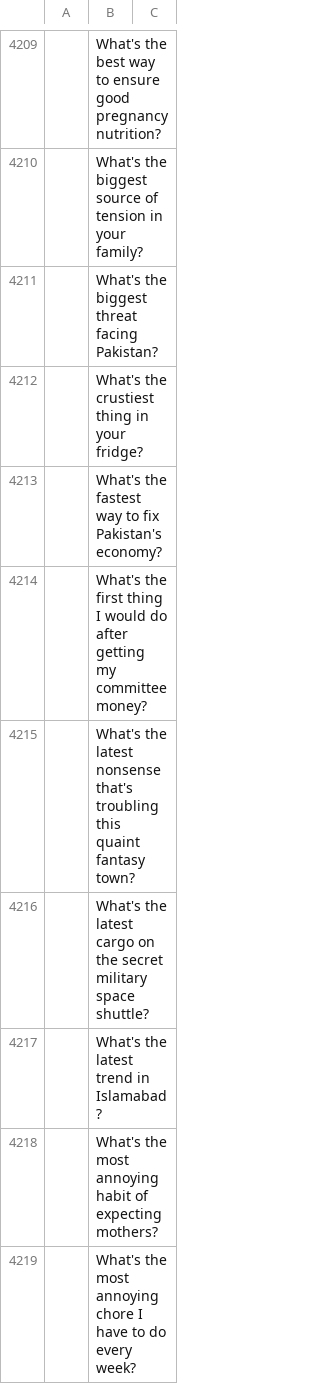
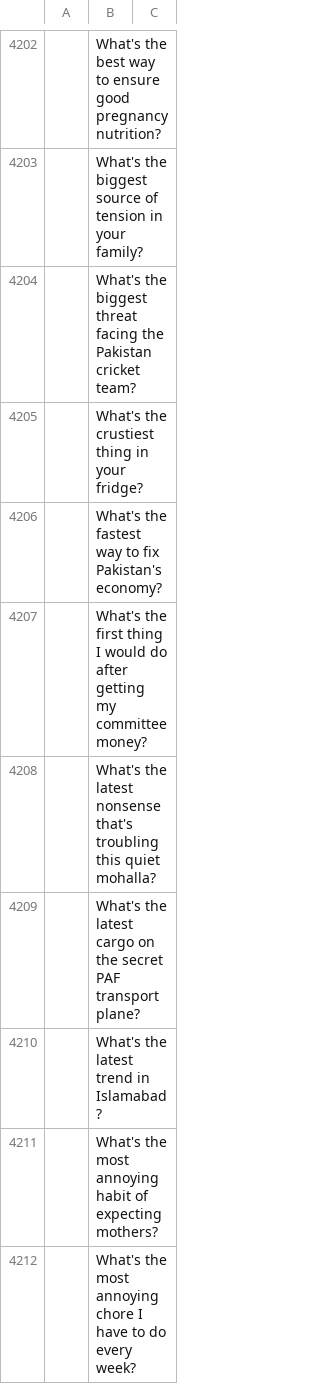
Before and after one commit to theshabab/jorbox, a CSV file: data/seed/data/game5.csv, drawn as a sheet; only a part is shown, gaps mark what is left out; addresses are those after the commit; the diff covers the shown part only; the diff names each change by its address in the sheet, - before the commit and + after, or states it on an @@ line.

```diff
--- a/data/seed/data/game5.csv
+++ b/data/seed/data/game5.csv
-B4204: …threat facing Pakistan?
+B4204: …threat facing the Pakistan cricket team?
-B4208: …troubling this quaint fantasy town?
+B4208: …troubling this quiet mohalla?
-B4209: …the secret military space shuttle?
+B4209: …the secret PAF transport plane?
```
Also changed, not shown: 18 added rows, 9 removed rows and 46 edited cells elsewhere in this file, 4 other files.
